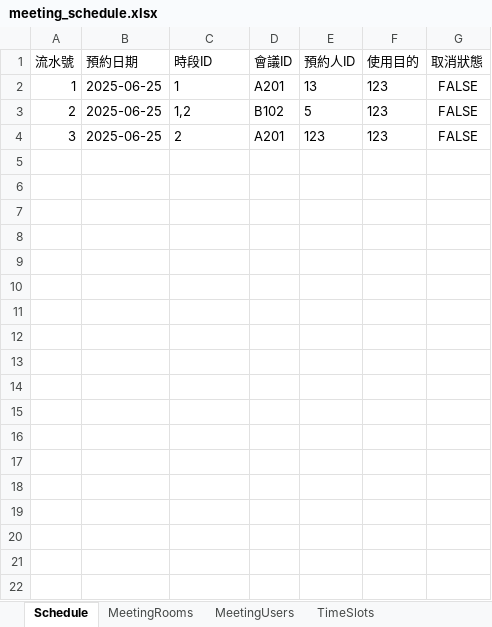
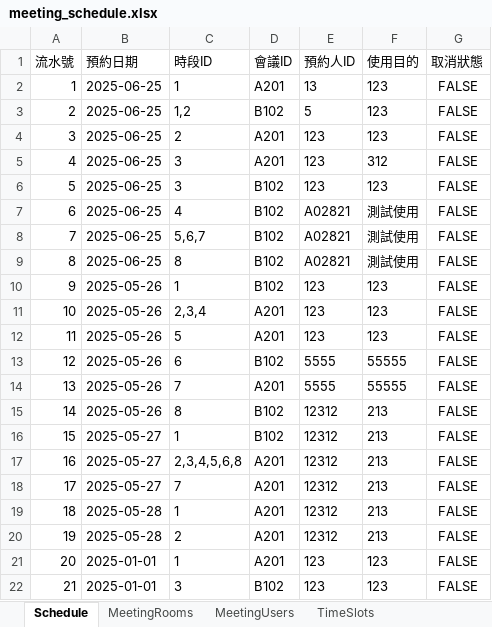
Before and after one commit to ChangBigData20220324/zoom_project, an Excel workbook: meeting_schedule.xlsx, sheet Schedule, drawn as a sheet; values as stored, in another font and other column widths than the file's, no borders; the diff names each change by its address in the sheet, - before the commit and + after, or states it on an @@ line.

```diff
--- a/meeting_schedule.xlsx (sheet Schedule)
+++ b/meeting_schedule.xlsx (sheet Schedule)
+row 5: 4 | 2025-06-25 | 3 | A201 | 123 | 312 | FALSE
+row 6: 5 | 2025-06-25 | 3 | B102 | 123 | 123 | FALSE
+row 7: 6 | 2025-06-25 | 4 | B102 | A02821 | 測試使用 | FALSE
+row 8: 7 | 2025-06-25 | 5,6,7 | B102 | A02821 | 測試使用 | FALSE
+row 9: 8 | 2025-06-25 | 8 | B102 | A02821 | 測試使用 | FALSE
+row 10: 9 | 2025-05-26 | 1 | B102 | 123 | 123 | FALSE
+row 11: 10 | 2025-05-26 | 2,3,4 | A201 | 123 | 123 | FALSE
+row 12: 11 | 2025-05-26 | 5 | A201 | 123 | 123 | FALSE
+row 13: 12 | 2025-05-26 | 6 | B102 | 5555 | 55555 | FALSE
+row 14: 13 | 2025-05-26 | 7 | A201 | 5555 | 55555 | FALSE
+row 15: 14 | 2025-05-26 | 8 | B102 | 12312 | 213 | FALSE
+row 16: 15 | 2025-05-27 | 1 | B102 | 12312 | 213 | FALSE
+row 17: 16 | 2025-05-27 | 2,3,4,5,6,8 | A201 | 12312 | 213 | FALSE
+row 18: 17 | 2025-05-27 | 7 | A201 | 12312 | 213 | FALSE
+row 19: 18 | 2025-05-28 | 1 | A201 | 12312 | 213 | FALSE
+row 20: 19 | 2025-05-28 | 2 | A201 | 12312 | 213 | FALSE
+row 21: 20 | 2025-01-01 | 1 | A201 | 123 | 123 | FALSE
+row 22: 21 | 2025-01-01 | 3 | B102 | 123 | 123 | FALSE
```
Also changed, not shown: 1 other file.
